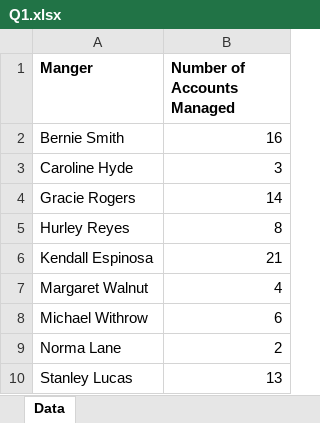
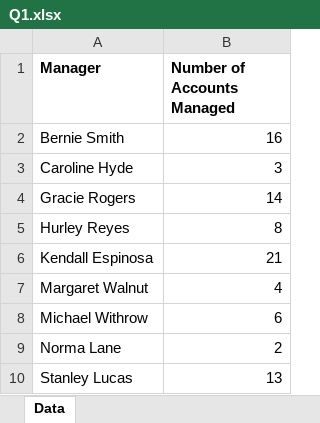
Before and after one commit to ChrisWalshaw/DataViz, an Excel workbook: ChartsWithImpact/Q1.xlsx, sheet Data, drawn as a sheet; values as stored, in another font and other column widths than the file's, no borders; the diff names each change by its address in the sheet, - before the commit and + after, or states it on an @@ line.

Commit message:
Update Q1.xlsx

```diff
--- a/ChartsWithImpact/Q1.xlsx (sheet Data)
+++ b/ChartsWithImpact/Q1.xlsx (sheet Data)
-A1: Manger
+A1: Manager
```
